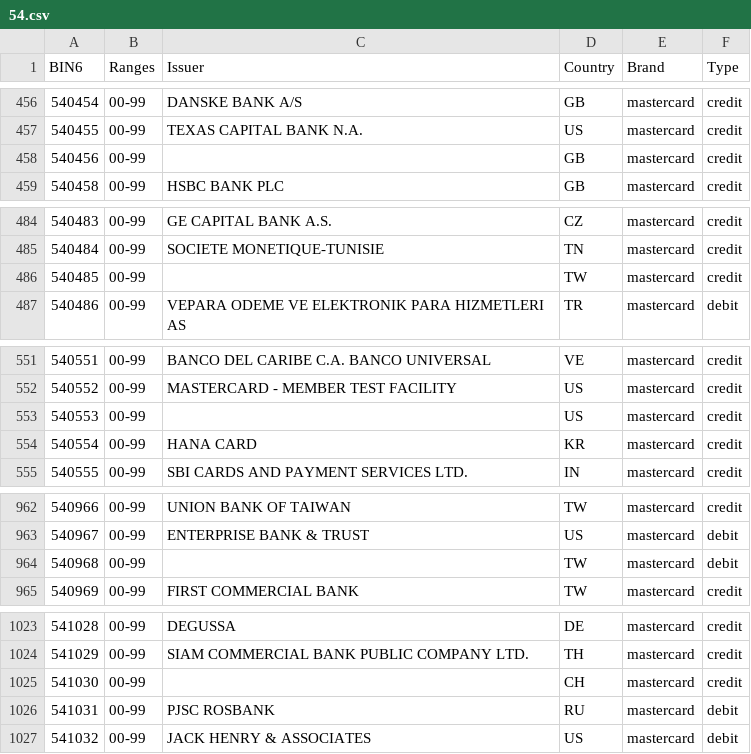
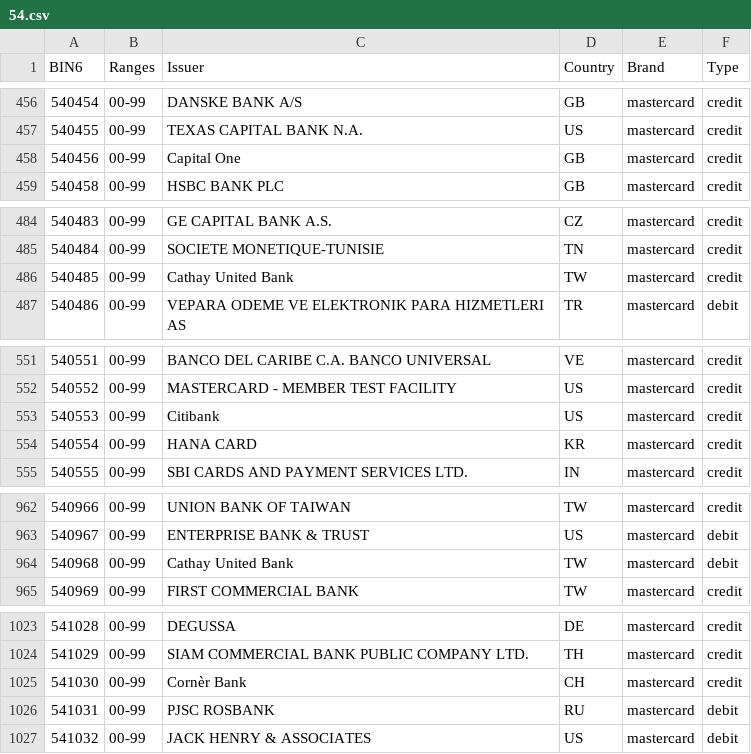
Before and after one commit to Wayproyect/openbiin, a CSV file: functions/data/54.csv, drawn as a sheet; only a part is shown, gaps mark what is left out; the diff covers the shown part only.

```diff
--- a/functions/data/54.csv
+++ b/functions/data/54.csv
@@ -457,3 +457,3 @@ BIN6,Ranges,Issuer,Country,Brand,Type
 540455,00-99,TEXAS CAPITAL BANK N.A.,US,mastercard,credit
-540456,00-99,,GB,mastercard,credit
+540456,00-99,Capital One,GB,mastercard,credit
 540458,00-99,HSBC BANK PLC,GB,mastercard,credit
@@ -485,3 +485,3 @@ BIN6,Ranges,Issuer,Country,Brand,Type
 540484,00-99,SOCIETE MONETIQUE-TUNISIE,TN,mastercard,credit
-540485,00-99,,TW,mastercard,credit
+540485,00-99,Cathay United Bank,TW,mastercard,credit
 540486,00-99,VEPARA ODEME VE ELEKTRONIK PARA HIZMETLERI AS,TR,mastercard,debit
@@ -552,3 +552,3 @@ BIN6,Ranges,Issuer,Country,Brand,Type
 540552,00-99,MASTERCARD - MEMBER TEST FACILITY,US,mastercard,credit
-540553,00-99,,US,mastercard,credit
+540553,00-99,Citibank,US,mastercard,credit
 540554,00-99,HANA CARD,KR,mastercard,credit
@@ -963,3 +963,3 @@ BIN6,Ranges,Issuer,Country,Brand,Type
 540967,00-99,ENTERPRISE BANK & TRUST,US,mastercard,debit
-540968,00-99,,TW,mastercard,debit
+540968,00-99,Cathay United Bank,TW,mastercard,debit
 540969,00-99,FIRST COMMERCIAL BANK,TW,mastercard,credit
@@ -1024,3 +1024,3 @@ BIN6,Ranges,Issuer,Country,Brand,Type
 541029,00-99,SIAM COMMERCIAL BANK PUBLIC COMPANY LTD.,TH,mastercard,credit
-541030,00-99,,CH,mastercard,credit
+541030,00-99,Cornèr Bank,CH,mastercard,credit
 541031,00-99,PJSC ROSBANK,RU,mastercard,debit
```
Also changed, not shown: 5 edited cells elsewhere in this file.
